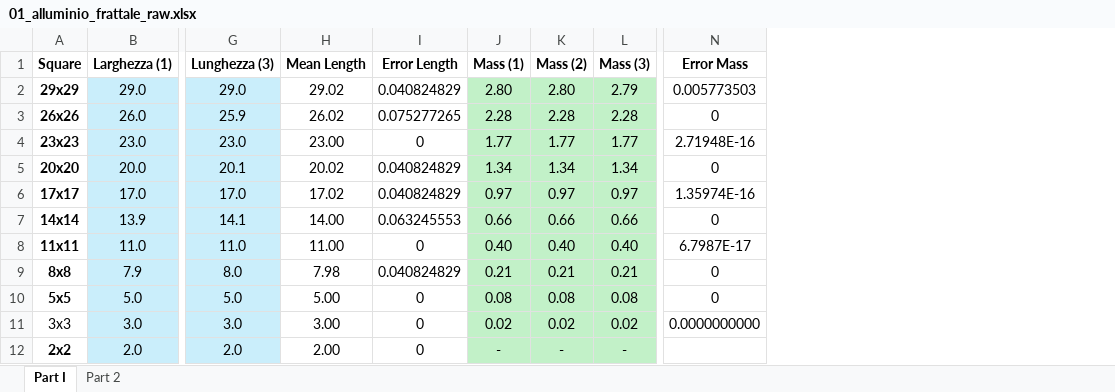
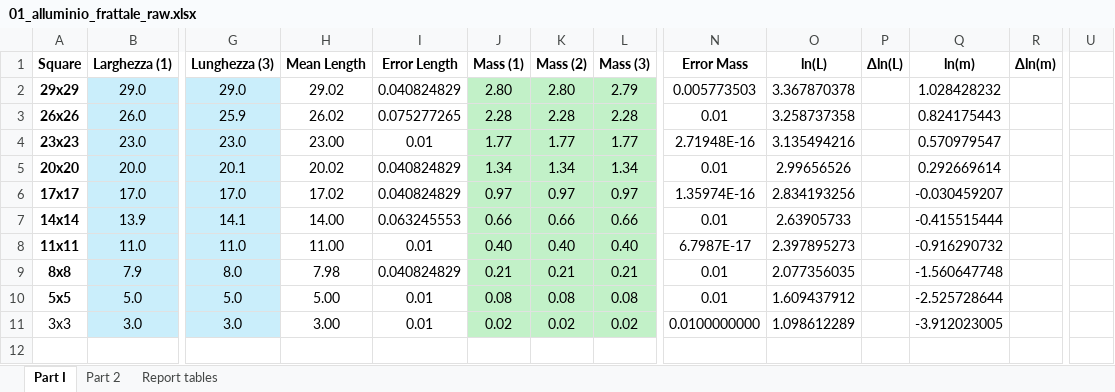
Before and after one commit to MIK2292/Lab_Sc_data_acquisition, an Excel workbook: 01_alluminio_frattale/raw_data/01_alluminio_frattale_raw.xlsx, sheet Part I, drawn as a sheet; only a part is shown, gaps mark what is left out; values as stored, in another font and other column widths than the file's, no borders; charts and pictures not drawn; removed rows and columns are numbered as before the commit, all else as after; rows hold the shown columns only; the diff names each change by its address in the sheet, - before the commit and + after, or states it on an @@ line.

```diff
--- a/01_alluminio_frattale/raw_data/01_alluminio_frattale_raw.xlsx (sheet Part I)
+++ b/01_alluminio_frattale/raw_data/01_alluminio_frattale_raw.xlsx (sheet Part I)
+sheet tab: Report tables
+column O (ln(L)), rows 2-11: 3.367870378 | 3.258737358 | 3.135494216 | 2.99656526 | 2.834193256 | 2.63905733 | 2.397895273 | 2.077356035 | 1.609437912 | 1.098612289
+column P (Δln(L)), empty
+column Q (ln(m)), rows 2-11: 1.028428232 | 0.824175443 | 0.570979547 | 0.292669614 | -0.030459207 | -0.415515444 | -0.916290732 | -1.560647748 | -2.525728644 | -3.912023005
+column R (Δln(m)), empty
+column U, empty
-N3 (Error Mass): 0
+N3 (Error Mass): 0.01
-I4 (Error Length): 0
+I4 (Error Length): 0.01
-N5 (Error Mass): 0
+N5 (Error Mass): 0.01
-N7 (Error Mass): 0
+N7 (Error Mass): 0.01
-I8 (Error Length): 0
+I8 (Error Length): 0.01
-N9:N10 (Error Mass): 0
+N9:N10 (Error Mass): 0.01
-I10:I11 (Error Length): 0
+I10:I11 (Error Length): 0.01
-N11 (Error Mass): 0.0000000000
+N11 (Error Mass): 0.0100000000
-row 12: 2x2 | 2.0 | 2.0 | 2.00 | 0 | - | - | -
```
Also changed, not shown: formulas that keep their value, charts or pictures, 17 other files.
